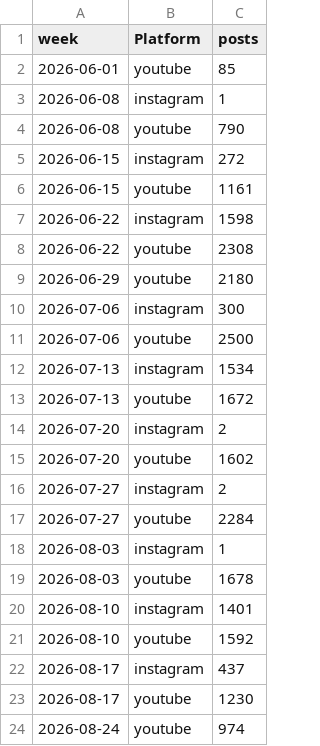
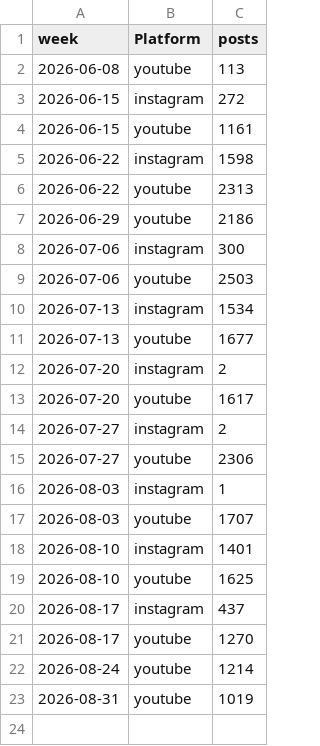
Before and after one commit to Shifali-Chandra/socialpulse-market-intelligence, a CSV file: data/reports/trends/volume_over_time.csv, drawn as a sheet.

```diff
--- a/data/reports/trends/volume_over_time.csv
+++ b/data/reports/trends/volume_over_time.csv
@@ -1,5 +1,3 @@
 week,Platform,posts
-2026-06-01,youtube,85
-2026-06-08,instagram,1
-2026-06-08,youtube,790
+2026-06-08,youtube,113
 2026-06-15,instagram,272
@@ -7,18 +5,19 @@
 2026-06-22,instagram,1598
-2026-06-22,youtube,2308
-2026-06-29,youtube,2180
+2026-06-22,youtube,2313
+2026-06-29,youtube,2186
 2026-07-06,instagram,300
-2026-07-06,youtube,2500
+2026-07-06,youtube,2503
 2026-07-13,instagram,1534
-2026-07-13,youtube,1672
+2026-07-13,youtube,1677
 2026-07-20,instagram,2
-2026-07-20,youtube,1602
+2026-07-20,youtube,1617
 2026-07-27,instagram,2
-2026-07-27,youtube,2284
+2026-07-27,youtube,2306
 2026-08-03,instagram,1
-2026-08-03,youtube,1678
+2026-08-03,youtube,1707
 2026-08-10,instagram,1401
-2026-08-10,youtube,1592
+2026-08-10,youtube,1625
 2026-08-17,instagram,437
-2026-08-17,youtube,1230
-2026-08-24,youtube,974
+2026-08-17,youtube,1270
+2026-08-24,youtube,1214
+2026-08-31,youtube,1019
```
Also changed, not shown: data/reports/features/engagement_by_topic.csv, data/reports/model_eval/topic_k_selection.csv, 11 other files.
